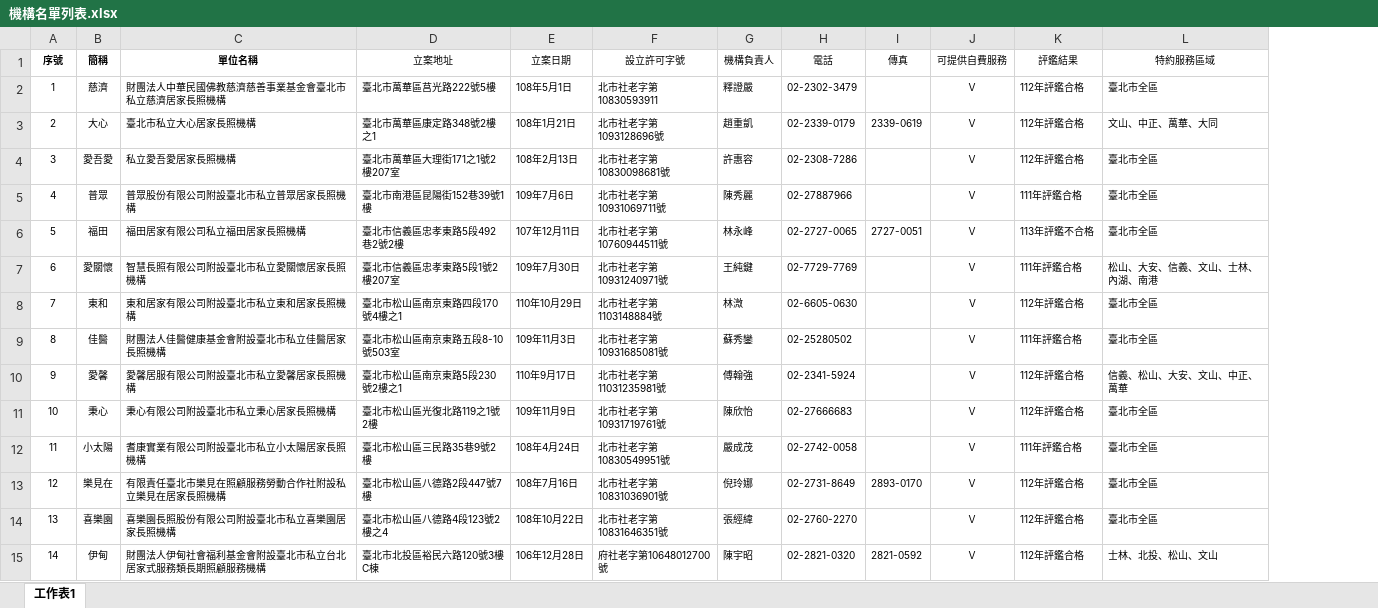
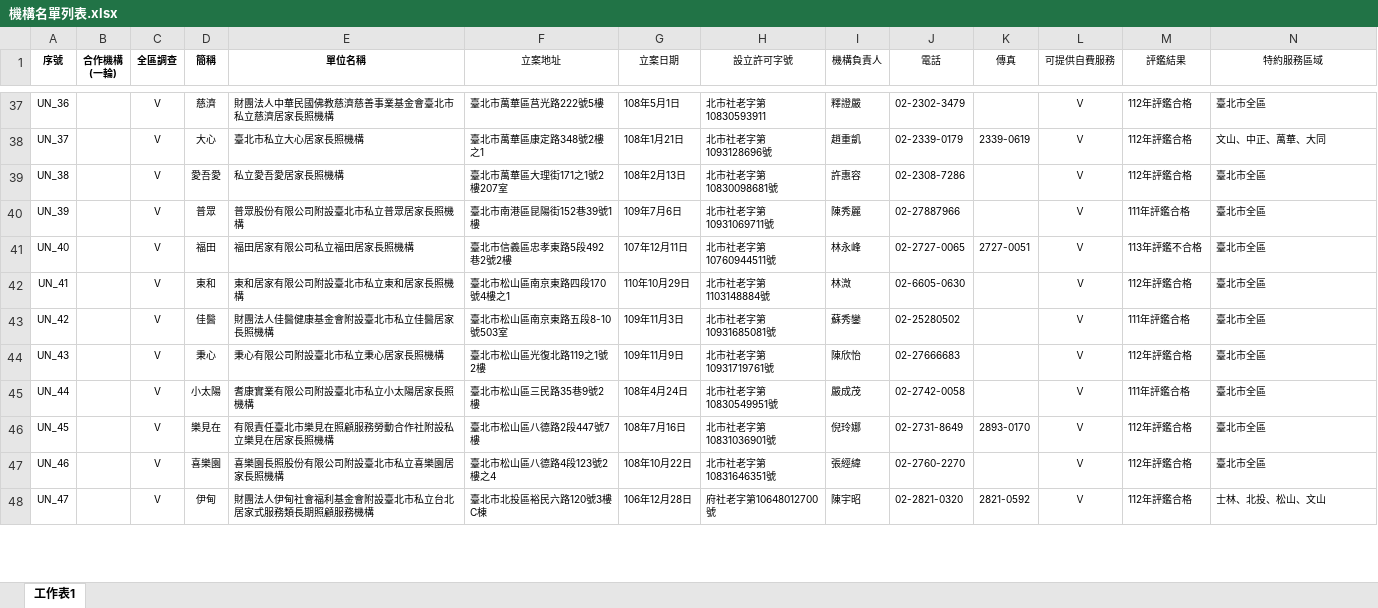
Before and after one commit to luckyseal0923/RefCare, an Excel workbook: 機構名單列表.xlsx, sheet 工作表1, drawn as a sheet; only a part is shown, gaps mark what is left out; values as stored, in another font and other column widths than the file's, no borders; removed rows and columns are numbered as before the commit, all else as after; the diff covers the shown part only; the diff names each change by its address in the sheet, - before the commit and + after, or states it on an @@ line.

```diff
--- a/機構名單列表.xlsx (sheet 工作表1)
+++ b/機構名單列表.xlsx (sheet 工作表1)
+column B (合作機構 (一輪)), empty
+column C (全區調查), rows 37-48: all V
-A37 (序號): 1
+A37 (序號): UN_36
-A38 (序號): 2
+A38 (序號): UN_37
-A39 (序號): 3
+A39 (序號): UN_38
-A40 (序號): 4
+A40 (序號): UN_39
-A41 (序號): 5
+A41 (序號): UN_40
-row 7: 6 | 愛關懷 | 智慧⻑照有限公司附設臺北市私立愛關懷居家⻑照機構 | 臺北市信義區忠孝東路5段1號2樓207室 | 109年7月30日 | 北市社老字第10931240971號 | 王純鍵 | 02-7729-7769 |  | Ｖ | 111年評鑑合格 | 松山、大安、信義、文山、士林、內湖、南港
-A42 (序號): 7
+A42 (序號): UN_41
-A43 (序號): 8
+A43 (序號): UN_42
-row 10: 9 | 愛馨 | 愛馨居服有限公司附設臺北市私立愛馨居家⻑照機構 | 臺北市松山區南京東路5段230號2樓之1 | 110年9月17日 | 北市社老字第11031235981號 | 傅翰強 | 02-2341-5924 |  | V | 112年評鑑合格 | 信義、松山、大安、文山、中正、萬華
-A44 (序號): 10
+A44 (序號): UN_43
-A45 (序號): 11
+A45 (序號): UN_44
-A46 (序號): 12
+A46 (序號): UN_45
-A47 (序號): 13
+A47 (序號): UN_46
-A48 (序號): 14
+A48 (序號): UN_47
```
Also changed, not shown: 35 added rows, 33 removed rows and 26 edited cells elsewhere in this sheet, 1 other file.
